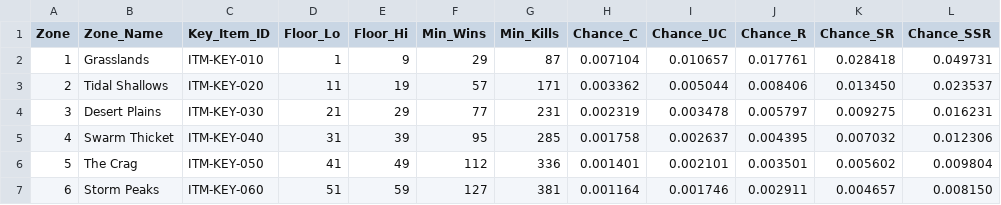
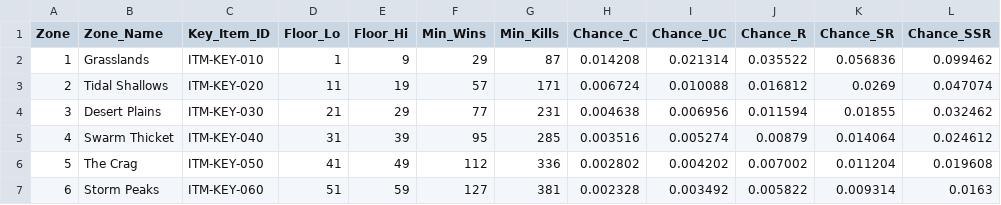
Before and after one commit to eccestanczyk/dfmc, a CSV file: codex/key_drop_rates.csv, drawn as a sheet; only a part is shown; the diff covers the shown part only.

```diff
--- a/codex/key_drop_rates.csv
+++ b/codex/key_drop_rates.csv
@@ -1,7 +1,7 @@
 Zone,Zone_Name,Key_Item_ID,Floor_Lo,Floor_Hi,Min_Wins,Min_Kills,Chance_C,Chance_UC,Chance_R,Chance_SR,Chance_SSR
-1,Grasslands,ITM-KEY-010,1,9,29,87,0.007104,0.010657,0.017761,0.028418,0.049731
-2,Tidal Shallows,ITM-KEY-020,11,19,57,171,0.003362,0.005044,0.008406,0.013450,0.023537
-3,Desert Plains,ITM-KEY-030,21,29,77,231,0.002319,0.003478,0.005797,0.009275,0.016231
-4,Swarm Thicket,ITM-KEY-040,31,39,95,285,0.001758,0.002637,0.004395,0.007032,0.012306
-5,The Crag,ITM-KEY-050,41,49,112,336,0.001401,0.002101,0.003501,0.005602,0.009804
-6,Storm Peaks,ITM-KEY-060,51,59,127,381,0.001164,0.001746,0.002911,0.004657,0.008150
+1,Grasslands,ITM-KEY-010,1,9,29,87,0.014208,0.021314,0.035522,0.056836,0.099462
+2,Tidal Shallows,ITM-KEY-020,11,19,57,171,0.006724,0.010088,0.016812,0.0269,0.047074
+3,Desert Plains,ITM-KEY-030,21,29,77,231,0.004638,0.006956,0.011594,0.01855,0.032462
+4,Swarm Thicket,ITM-KEY-040,31,39,95,285,0.003516,0.005274,0.00879,0.014064,0.024612
+5,The Crag,ITM-KEY-050,41,49,112,336,0.002802,0.004202,0.007002,0.011204,0.019608
+6,Storm Peaks,ITM-KEY-060,51,59,127,381,0.002328,0.003492,0.005822,0.009314,0.0163
```
Also changed, not shown: 20 edited cells elsewhere in this file, codex/drop_chances_by_floor.csv.
